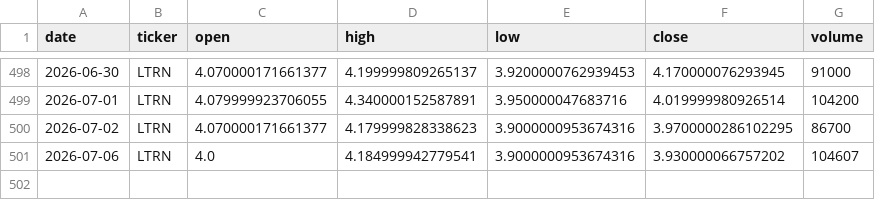
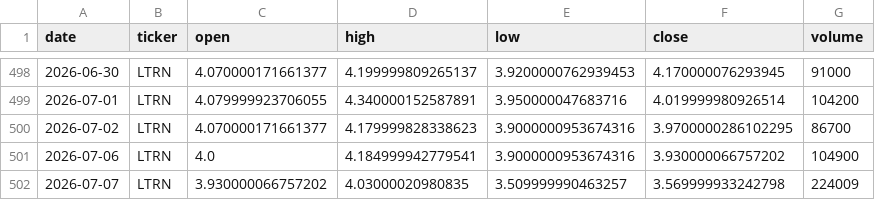
Before and after one commit to averma-ltrn/ltrn-stock-analyzer, a CSV file: data/raw/ltrn_prices_raw.csv, drawn as a sheet; only a part is shown, gaps mark what is left out.

```diff
--- a/data/raw/ltrn_prices_raw.csv
+++ b/data/raw/ltrn_prices_raw.csv
@@ -500,2 +500,3 @@ date,ticker,open,high,low,close,volume
 2026-07-02,LTRN,4.070000171661377,4.179999828338623,3.9000000953674316,3.9700000286102295,86700
-2026-07-06,LTRN,4.0,4.184999942779541,3.9000000953674316,3.930000066757202,104607
+2026-07-06,LTRN,4.0,4.184999942779541,3.9000000953674316,3.930000066757202,104900
+2026-07-07,LTRN,3.930000066757202,4.03000020980835,3.509999990463257,3.569999933242798,224009
```
Also changed, not shown: data/processed/ltrn_indicators.csv, data/raw/ltrn_fundamentals_raw.csv, 1 other file.
